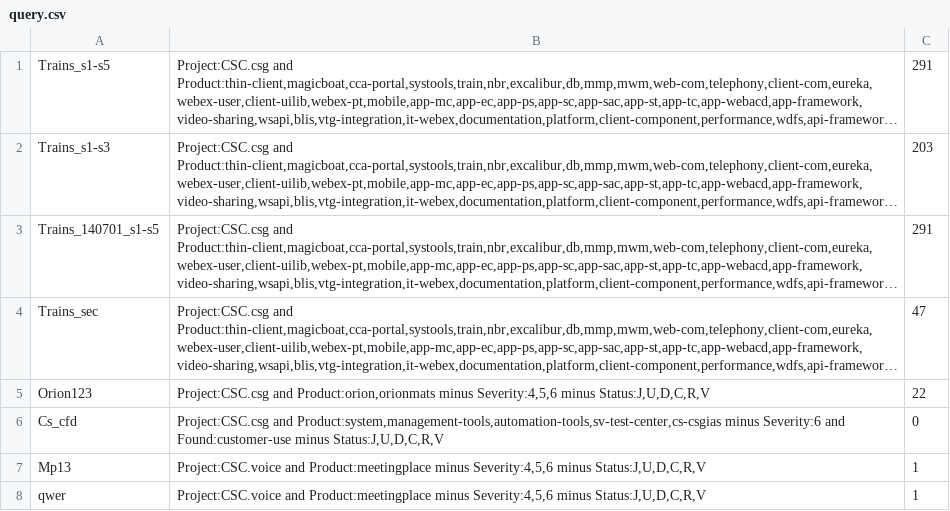
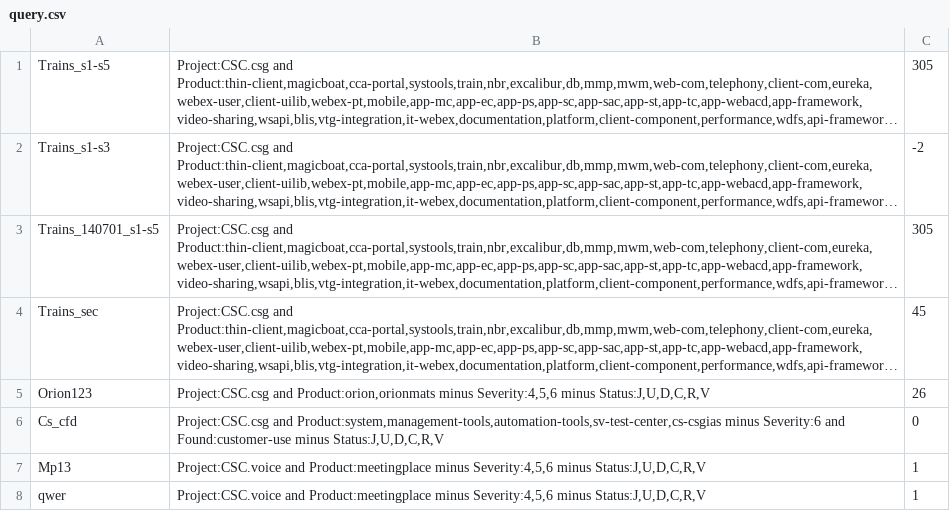
Before and after one commit to visakai/BugView, a CSV file: WebContent/resource/query.csv, drawn as a sheet; long unchanged cells end in …; the diff names each change by its address in the sheet, - before the commit and + after, or states it on an @@ line.

```diff
--- a/WebContent/resource/query.csv
+++ b/WebContent/resource/query.csv
-C1: 291
+C1: 305
-C2: 203
+C2: -2
-C3: 291
+C3: 305
-C4: 47
+C4: 45
-C5: 22
+C5: 26
```
Also changed, not shown: 5 other files.
